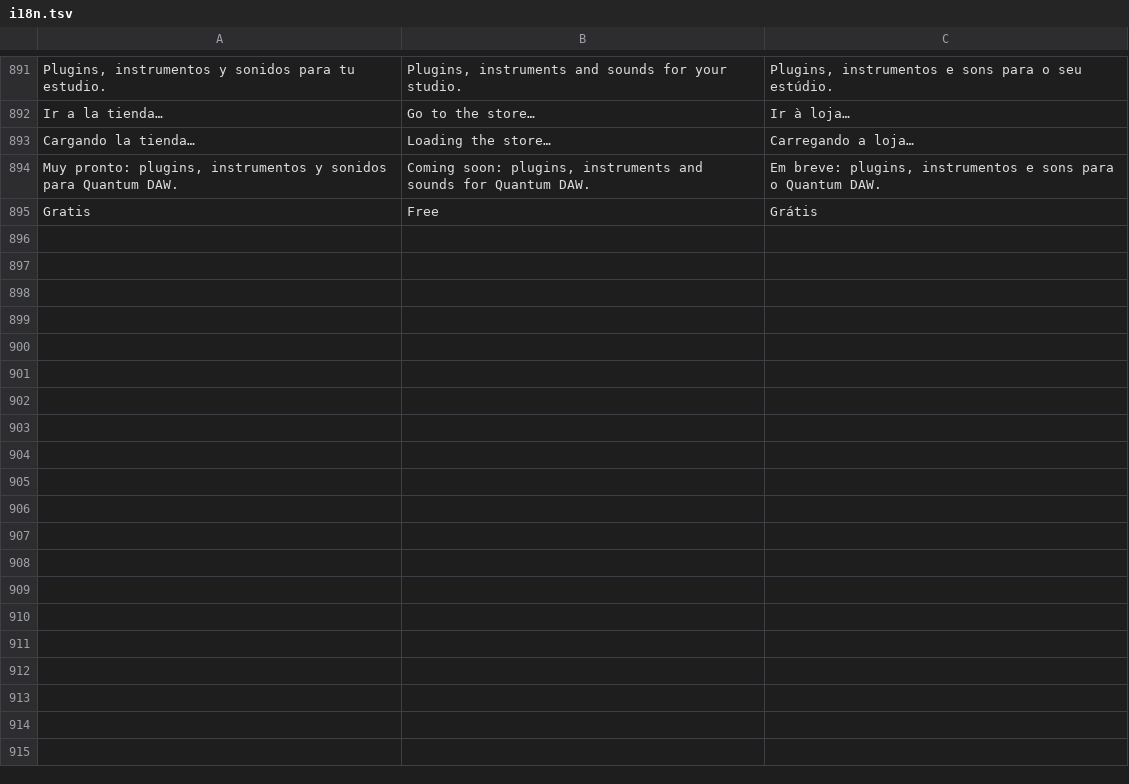
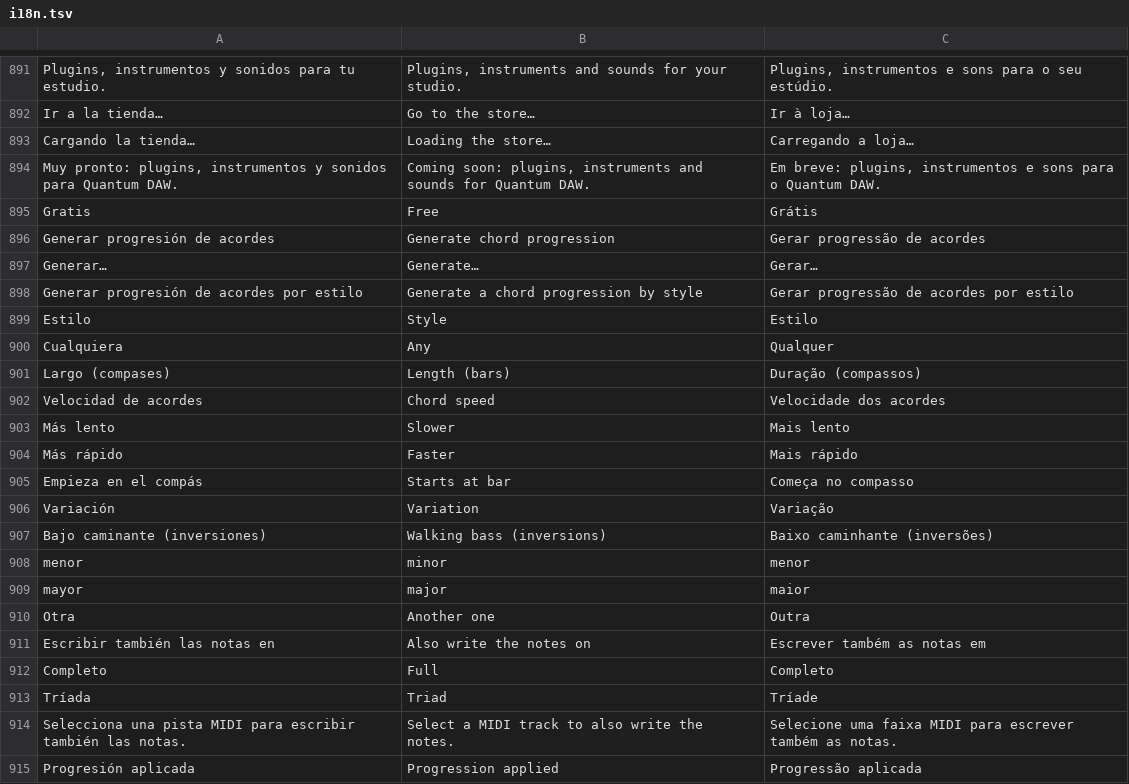
Before and after one commit to quantexpy69/quantumdaw, a TSV file: crates/app/src/i18n.tsv, drawn as a sheet; only a part is shown, gaps mark what is left out; the diff covers the shown part only; the diff names each change by its address in the sheet, - before the commit and + after, or states it on an @@ line.

Commit message:
Quantum DAW 0.24.0
Generador de progresiones
- Ventana «Generar progresión de acordes» (botón Generar… del piano
  roll y Ctrl+K) con 15 estilos: Cinematic, Ambient, Indie Pop, Emo,
  Pop, Lo-fi / Neo Soul, Jazz, R&B / Gospel, Rock, Synthwave, EDM /
  Trance, Dark / Horror, Folk / Country, Blues y Heroic / Game, cada
  uno con sus progresiones, acordes prestados y descripción.
- Tonalidad (12 notas; cualquiera, mayor o menor: si el modo no es el
  del estilo, suena en la relativa), largo de 4 a 32 compases,
  velocidad de acordes, compás de inicio, color (séptimas, novenas y
  sus), variación y bajo caminante por inversiones.
- Resultado con la tonalidad y los grados (bVImaj7, bVII, i…) en
  tarjetas de color por familia; «Otra» propone una nueva y «Escuchar»
  la toca en la pista MIDI.
- «Aplicar» escribe los acordes en la pista de acordes y, si se elige,
  también las notas (completo con bajo o tríada) en la pista MIDI.
- Prueba: los acordes quedan en la tonalidad pedida.

```diff
--- a/crates/app/src/i18n.tsv
+++ b/crates/app/src/i18n.tsv
+row 896: Generar progresión de acordes | Generate chord progression | Gerar progressão de acordes
+row 897: Generar… | Generate… | Gerar…
+row 898: Generar progresión de acordes por estilo | Generate a chord progression by style | Gerar progressão de acordes por estilo
+row 899: Estilo | Style | Estilo
+row 900: Cualquiera | Any | Qualquer
+row 901: Largo (compases) | Length (bars) | Duração (compassos)
+row 902: Velocidad de acordes | Chord speed | Velocidade dos acordes
+row 903: Más lento | Slower | Mais lento
+row 904: Más rápido | Faster | Mais rápido
+row 905: Empieza en el compás | Starts at bar | Começa no compasso
+row 906: Variación | Variation | Variação
+row 907: Bajo caminante (inversiones) | Walking bass (inversions) | Baixo caminhante (inversões)
+row 908: menor | minor | menor
+row 909: mayor | major | maior
+row 910: Otra | Another one | Outra
+row 911: Escribir también las notas en | Also write the notes on | Escrever também as notas em
+row 912: Completo | Full | Completo
+row 913: Tríada | Triad | Tríade
+row 914: Selecciona una pista MIDI para escribir también las notas. | Select a MIDI track to also write the notes. | Selecione uma faixa MIDI para escrever também as notas.
+row 915: Progresión aplicada | Progression applied | Progressão aplicada
```
Also changed, not shown: 15 added rows elsewhere in this file, 9 other files.
